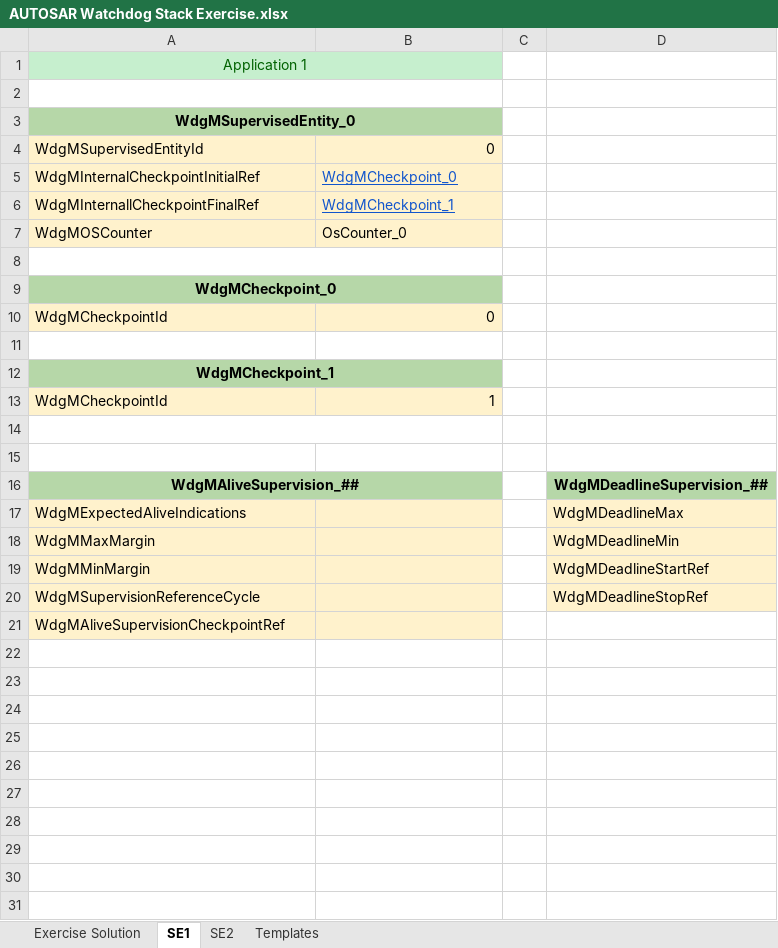
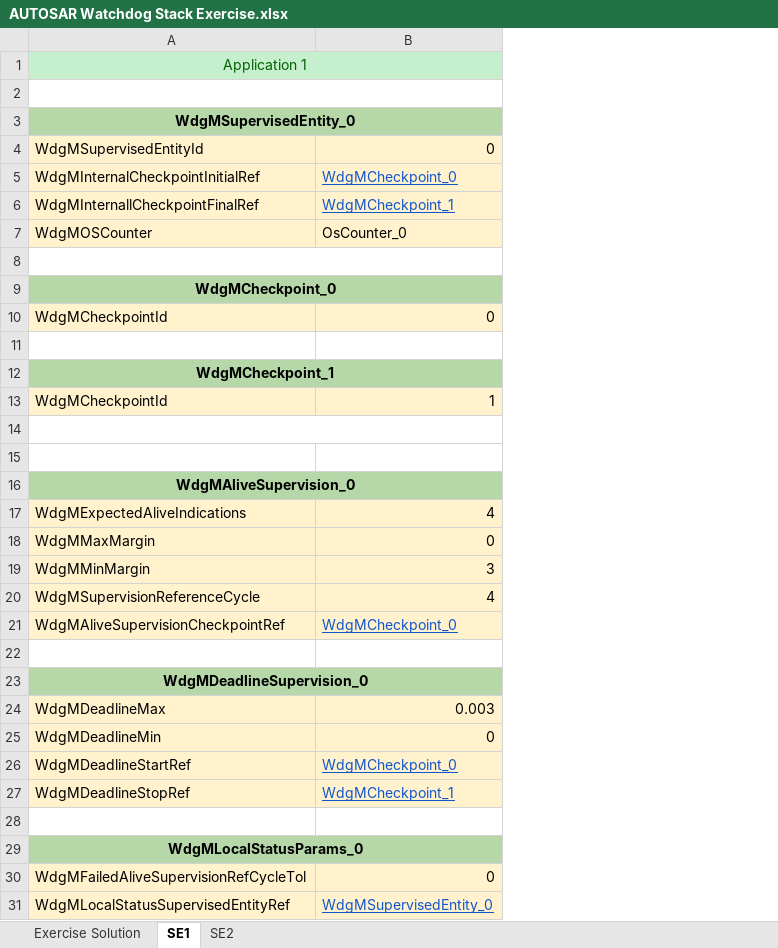
Before and after one commit to Esraa772/Sprints_AUTOSAR, an Excel workbook: WDG Stack Configration exercise/AUTOSAR Watchdog Stack Exercise.xlsx, sheet SE1, drawn as a sheet; values as stored, in another font and other column widths than the file's, no borders; removed rows and columns are numbered as before the commit, all else as after; the diff names each change by its address in the sheet, - before the commit and + after, or states it on an @@ line.

```diff
--- a/WDG Stack Configration exercise/AUTOSAR Watchdog Stack Exercise.xlsx (sheet SE1)
+++ b/WDG Stack Configration exercise/AUTOSAR Watchdog Stack Exercise.xlsx (sheet SE1)
-sheet tab: Templates
-column C, empty
-column D, rows 16-20: WdgMDeadlineSupervision_## | WdgMDeadlineMax | WdgMDeadlineMin | WdgMDeadlineStartRef | WdgMDeadlineStopRef
-A16: WdgMAliveSupervision_##
+A16: WdgMAliveSupervision_0
-B17: (empty)
+B17: 4
-B18: (empty)
+B18: 0
-B19: (empty)
+B19: 3
-B20: (empty)
+B20: 4
-B21: (empty)
+B21: WdgMCheckpoint_0
+row 22: (empty)
+row 23: WdgMDeadlineSupervision_0
+row 24: WdgMDeadlineMax | 0.003
+row 25: WdgMDeadlineMin | 0
+row 26: WdgMDeadlineStartRef | WdgMCheckpoint_0
+row 27: WdgMDeadlineStopRef | WdgMCheckpoint_1
+row 28: (empty)
+row 29: WdgMLocalStatusParams_0
+row 30: WdgMFailedAliveSupervisionRefCycleTol | 0
+row 31: WdgMLocalStatusSupervisedEntityRef | WdgMSupervisedEntity_0
```
Also changed, not shown: sheet SE2, sheet Exercise Solution.
